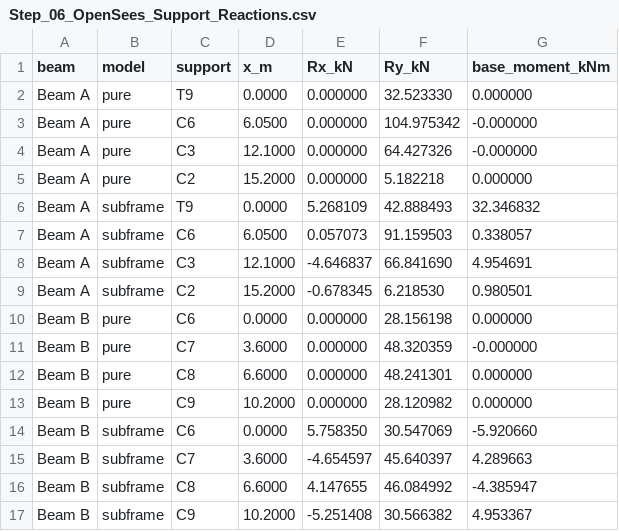
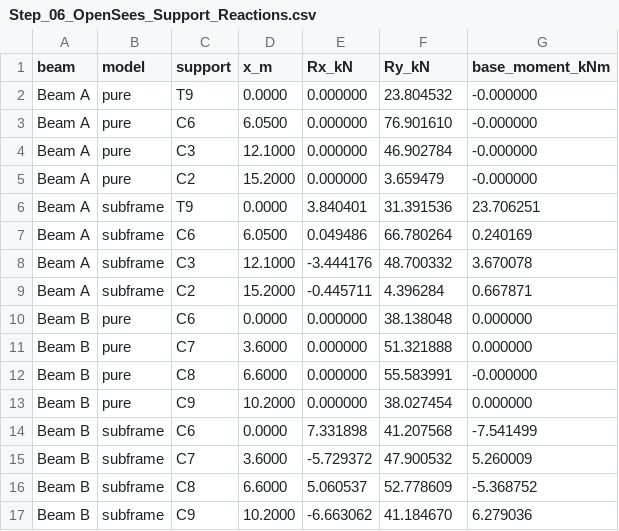
Before and after one commit to fangyutong2003-blip/DISC5203-HW1, a CSV file: Step_06_OpenSees_Support_Reactions.csv, drawn as a sheet.

```diff
--- a/Step_06_OpenSees_Support_Reactions.csv
+++ b/Step_06_OpenSees_Support_Reactions.csv
@@ -1,17 +1,17 @@
 beam,model,support,x_m,Rx_kN,Ry_kN,base_moment_kNm
-Beam A,pure,T9,0.0000,0.000000,32.523330,0.000000
-Beam A,pure,C6,6.0500,0.000000,104.975342,-0.000000
-Beam A,pure,C3,12.1000,0.000000,64.427326,-0.000000
-Beam A,pure,C2,15.2000,0.000000,5.182218,0.000000
-Beam A,subframe,T9,0.0000,5.268109,42.888493,32.346832
-Beam A,subframe,C6,6.0500,0.057073,91.159503,0.338057
-Beam A,subframe,C3,12.1000,-4.646837,66.841690,4.954691
-Beam A,subframe,C2,15.2000,-0.678345,6.218530,0.980501
-Beam B,pure,C6,0.0000,0.000000,28.156198,0.000000
-Beam B,pure,C7,3.6000,0.000000,48.320359,-0.000000
-Beam B,pure,C8,6.6000,0.000000,48.241301,0.000000
-Beam B,pure,C9,10.2000,0.000000,28.120982,0.000000
-Beam B,subframe,C6,0.0000,5.758350,30.547069,-5.920660
-Beam B,subframe,C7,3.6000,-4.654597,45.640397,4.289663
-Beam B,subframe,C8,6.6000,4.147655,46.084992,-4.385947
-Beam B,subframe,C9,10.2000,-5.251408,30.566382,4.953367
+Beam A,pure,T9,0.0000,0.000000,23.804532,-0.000000
+Beam A,pure,C6,6.0500,0.000000,76.901610,-0.000000
+Beam A,pure,C3,12.1000,0.000000,46.902784,-0.000000
+Beam A,pure,C2,15.2000,0.000000,3.659479,-0.000000
+Beam A,subframe,T9,0.0000,3.840401,31.391536,23.706251
+Beam A,subframe,C6,6.0500,0.049486,66.780264,0.240169
+Beam A,subframe,C3,12.1000,-3.444176,48.700332,3.670078
+Beam A,subframe,C2,15.2000,-0.445711,4.396284,0.667871
+Beam B,pure,C6,0.0000,0.000000,38.138048,0.000000
+Beam B,pure,C7,3.6000,0.000000,51.321888,0.000000
+Beam B,pure,C8,6.6000,0.000000,55.583991,-0.000000
+Beam B,pure,C9,10.2000,0.000000,38.027454,0.000000
+Beam B,subframe,C6,0.0000,7.331898,41.207568,-7.541499
+Beam B,subframe,C7,3.6000,-5.729372,47.900532,5.260009
+Beam B,subframe,C8,6.6000,5.060537,52.778609,-5.368752
+Beam B,subframe,C9,10.2000,-6.663062,41.184670,6.279036
```
Also changed, not shown: Step_04_Beam_Tributary_Area_Contributions.csv, Step_05_Beam_Line_Loads.csv, 40 other files.
